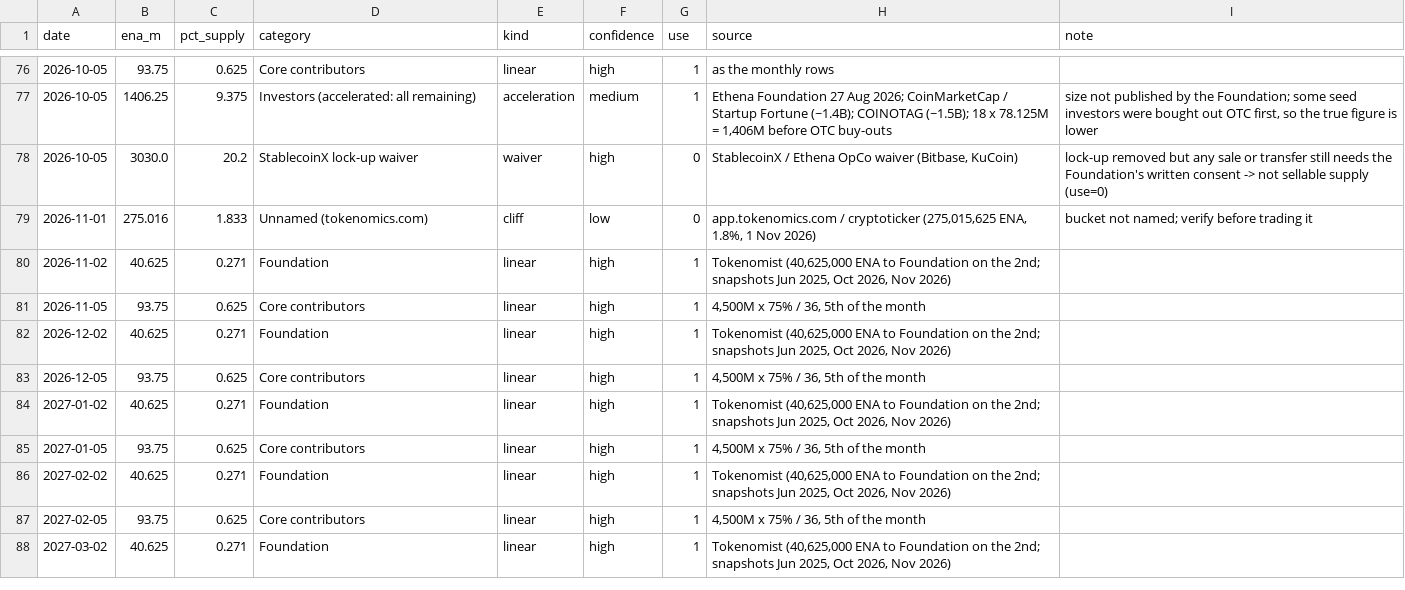
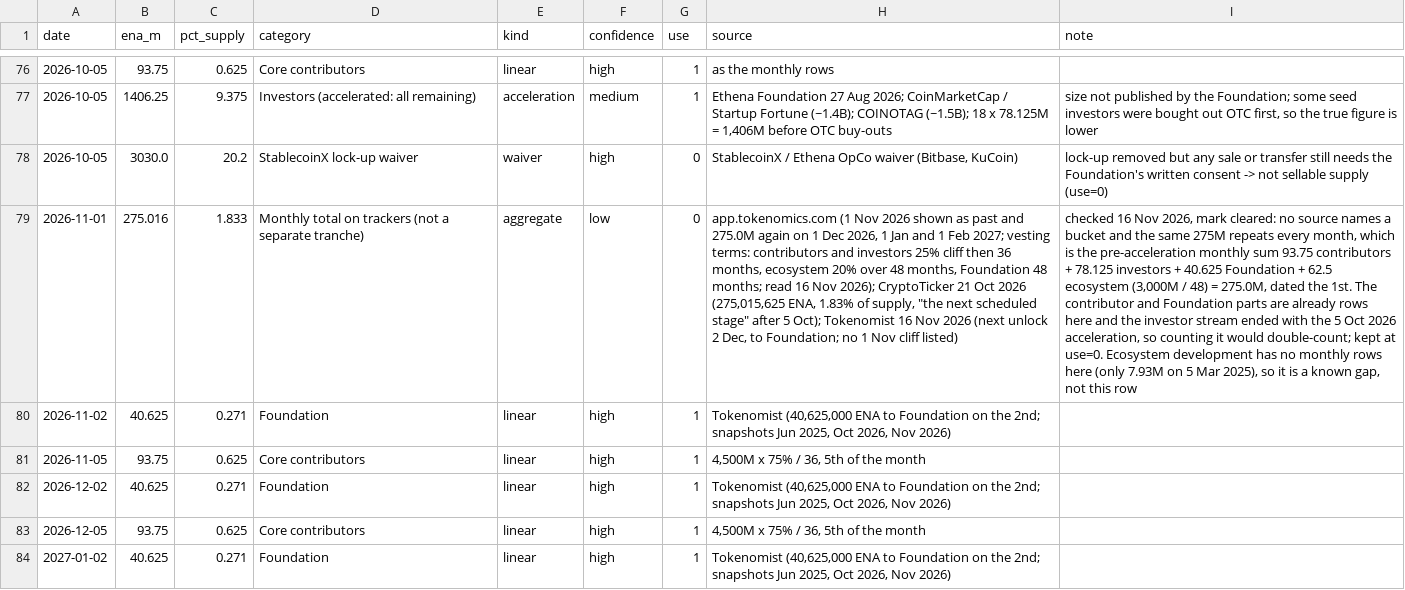
Before and after one commit to mcmarcocheung98-max/dashboards, a CSV file: data/altcoins/unlocks/ENA.csv, drawn as a sheet; only a part is shown, gaps mark what is left out; the shorter side is filled out with more unchanged rows; the diff names each change by its address in the sheet, - before the commit and + after, or states it on an @@ line.

```diff
--- a/data/altcoins/unlocks/ENA.csv
+++ b/data/altcoins/unlocks/ENA.csv
-D79 (category): Unnamed (tokenomics.com)
+D79 (category): Monthly total on trackers (not a separate tranche)
-E79 (kind): cliff
+E79 (kind): aggregate
-H79 (source): app.tokenomics.com / cryptoticker (275,015,625 ENA, 1.8%, 1 Nov 2026)
+H79 (source): app.tokenomics.com (1 Nov 2026 shown as past and 275.0M again on 1 Dec 2026, 1 Jan and 1 Feb 2027; vesting terms: contributors and investors 25% cliff then 36 months, ecosystem 20% over 48 months, Foundation 48 months; read 16 Nov 2026); CryptoTicker 21 Oct 2026 (275,015,625 ENA, 1.83% of supply, "the next scheduled stage" after 5 Oct); Tokenomist 16 Nov 2026 (next unlock 2 Dec, to Foundation; no 1 Nov cliff listed)
-I79 (note): bucket not named; verify before trading it
+I79 (note): checked 16 Nov 2026, mark cleared: no source names a bucket and the same 275M repeats every month, which is the pre-acceleration monthly sum 93.75 contributors + 78.125 investors + 40.625 Foundation + 62.5 ecosystem (3,000M / 48) = 275.0M, dated the 1st. The contributor and Foundation parts are already rows here and the investor stream ended with the 5 Oct 2026 acceleration, so counting it would double-count; kept at use=0. Ecosystem development has no monthly rows here (only 7.93M on 5 Mar 2025), so it is a known gap, not this row
```
Also changed, not shown: 1 other file.
